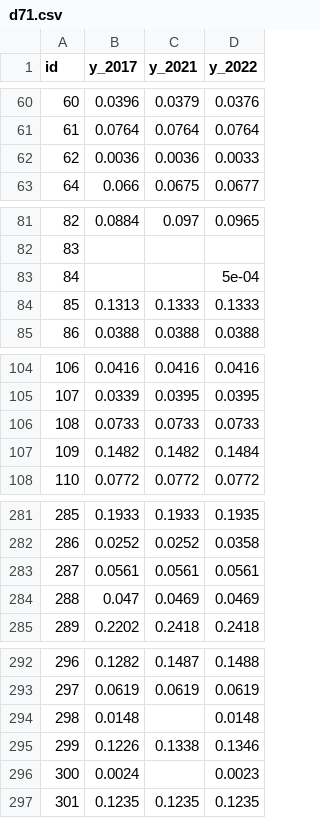
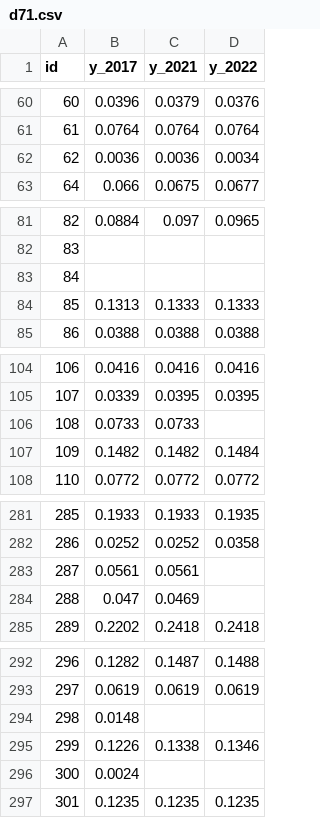
Before and after one commit to tobinbradley/quality-of-life-explorer, a CSV file: data/metric/d71.csv, drawn as a sheet; only a part is shown, gaps mark what is left out; the diff covers the shown part only.

```diff
--- a/data/metric/d71.csv
+++ b/data/metric/d71.csv
@@ -61,3 +61,3 @@
 61,0.0764,0.0764,0.0764
-62,0.0036,0.0036,0.0033
+62,0.0036,0.0036,0.0034
 64,0.066,0.0675,0.0677
@@ -82,3 +82,3 @@
 83,,,
-84,,,5e-04
+84,,,
 85,0.1313,0.1333,0.1333
@@ -105,3 +105,3 @@
 107,0.0339,0.0395,0.0395
-108,0.0733,0.0733,0.0733
+108,0.0733,0.0733,
 109,0.1482,0.1482,0.1484
@@ -282,4 +282,4 @@
 286,0.0252,0.0252,0.0358
-287,0.0561,0.0561,0.0561
-288,0.047,0.0469,0.0469
+287,0.0561,0.0561,
+288,0.047,0.0469,
 289,0.2202,0.2418,0.2418
@@ -293,5 +293,5 @@
 297,0.0619,0.0619,0.0619
-298,0.0148,,0.0148
+298,0.0148,,
 299,0.1226,0.1338,0.1346
-300,0.0024,,0.0023
+300,0.0024,,
 301,0.1235,0.1235,0.1235
```
Also changed, not shown: 17 edited cells elsewhere in this file, data/metric/d41.csv, data/metric/r71.csv.
